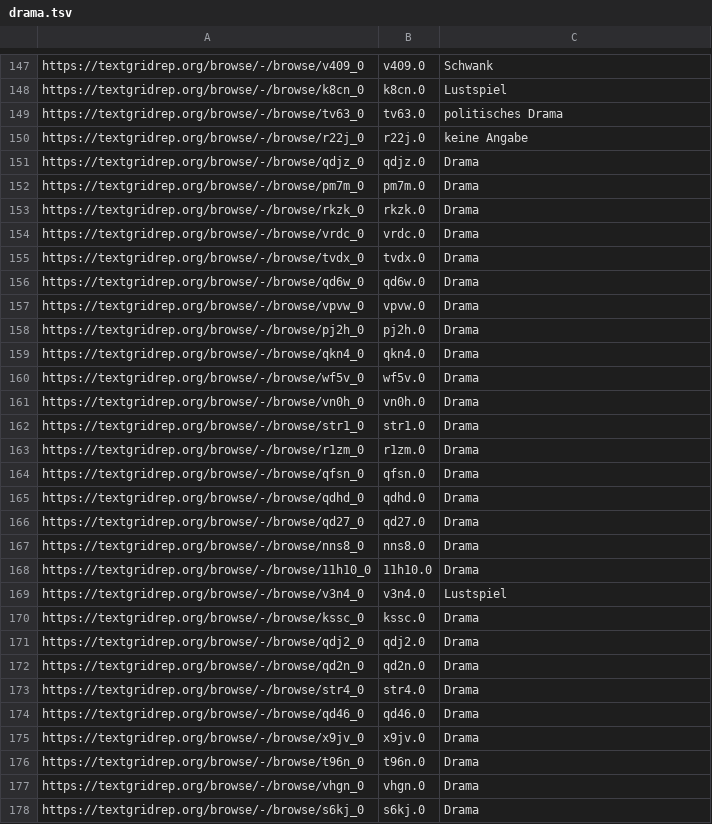
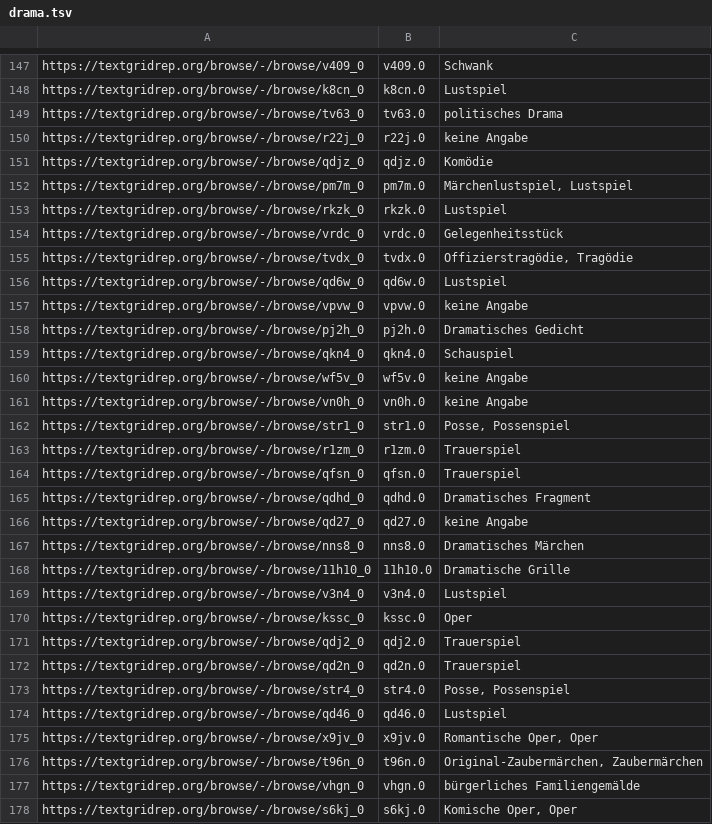
Before and after one commit to quadrama/metadata, a TSV file: drama.tsv, drawn as a sheet; only a part is shown, gaps mark what is left out; the diff covers the shown part only.

Commit message:
Update drama.tsv

```diff
--- a/drama.tsv
+++ b/drama.tsv
@@ -150,29 +150,29 @@ https://textgridrep.org/browse/-/browse/tv63_0	tv63.0	politisches Drama
 https://textgridrep.org/browse/-/browse/r22j_0	r22j.0	keine Angabe
-https://textgridrep.org/browse/-/browse/qdjz_0	qdjz.0	Drama
-https://textgridrep.org/browse/-/browse/pm7m_0	pm7m.0	Drama
-https://textgridrep.org/browse/-/browse/rkzk_0	rkzk.0	Drama
-https://textgridrep.org/browse/-/browse/vrdc_0	vrdc.0	Drama
-https://textgridrep.org/browse/-/browse/tvdx_0	tvdx.0	Drama
-https://textgridrep.org/browse/-/browse/qd6w_0	qd6w.0	Drama
-https://textgridrep.org/browse/-/browse/vpvw_0	vpvw.0	Drama
-https://textgridrep.org/browse/-/browse/pj2h_0	pj2h.0	Drama
-https://textgridrep.org/browse/-/browse/qkn4_0	qkn4.0	Drama
-https://textgridrep.org/browse/-/browse/wf5v_0	wf5v.0	Drama
-https://textgridrep.org/browse/-/browse/vn0h_0	vn0h.0	Drama
-https://textgridrep.org/browse/-/browse/str1_0	str1.0	Drama
-https://textgridrep.org/browse/-/browse/r1zm_0	r1zm.0	Drama
-https://textgridrep.org/browse/-/browse/qfsn_0	qfsn.0	Drama
-https://textgridrep.org/browse/-/browse/qdhd_0	qdhd.0	Drama
-https://textgridrep.org/browse/-/browse/qd27_0	qd27.0	Drama
-https://textgridrep.org/browse/-/browse/nns8_0	nns8.0	Drama
-https://textgridrep.org/browse/-/browse/11h10_0	11h10.0	Drama
+https://textgridrep.org/browse/-/browse/qdjz_0	qdjz.0	Komödie
+https://textgridrep.org/browse/-/browse/pm7m_0	pm7m.0	Märchenlustspiel, Lustspiel
+https://textgridrep.org/browse/-/browse/rkzk_0	rkzk.0	Lustspiel
+https://textgridrep.org/browse/-/browse/vrdc_0	vrdc.0	Gelegenheitsstück
+https://textgridrep.org/browse/-/browse/tvdx_0	tvdx.0	Offizierstragödie, Tragödie
+https://textgridrep.org/browse/-/browse/qd6w_0	qd6w.0	Lustspiel
+https://textgridrep.org/browse/-/browse/vpvw_0	vpvw.0	keine Angabe
+https://textgridrep.org/browse/-/browse/pj2h_0	pj2h.0	Dramatisches Gedicht
+https://textgridrep.org/browse/-/browse/qkn4_0	qkn4.0	Schauspiel
+https://textgridrep.org/browse/-/browse/wf5v_0	wf5v.0	keine Angabe
+https://textgridrep.org/browse/-/browse/vn0h_0	vn0h.0	keine Angabe
+https://textgridrep.org/browse/-/browse/str1_0	str1.0	Posse, Possenspiel
+https://textgridrep.org/browse/-/browse/r1zm_0	r1zm.0	Trauerspiel
+https://textgridrep.org/browse/-/browse/qfsn_0	qfsn.0	Trauerspiel
+https://textgridrep.org/browse/-/browse/qdhd_0	qdhd.0	Dramatisches Fragment
+https://textgridrep.org/browse/-/browse/qd27_0	qd27.0	keine Angabe
+https://textgridrep.org/browse/-/browse/nns8_0	nns8.0	Dramatisches Märchen
+https://textgridrep.org/browse/-/browse/11h10_0	11h10.0	Dramatische Grille
 https://textgridrep.org/browse/-/browse/v3n4_0	v3n4.0	Lustspiel
-https://textgridrep.org/browse/-/browse/kssc_0	kssc.0	Drama
-https://textgridrep.org/browse/-/browse/qdj2_0	qdj2.0	Drama
-https://textgridrep.org/browse/-/browse/qd2n_0	qd2n.0	Drama
-https://textgridrep.org/browse/-/browse/str4_0	str4.0	Drama
-https://textgridrep.org/browse/-/browse/qd46_0	qd46.0	Drama
-https://textgridrep.org/browse/-/browse/x9jv_0	x9jv.0	Drama
-https://textgridrep.org/browse/-/browse/t96n_0	t96n.0	Drama
-https://textgridrep.org/browse/-/browse/vhgn_0	vhgn.0	Drama
-https://textgridrep.org/browse/-/browse/s6kj_0	s6kj.0	Drama
+https://textgridrep.org/browse/-/browse/kssc_0	kssc.0	Oper
+https://textgridrep.org/browse/-/browse/qdj2_0	qdj2.0	Trauerspiel
+https://textgridrep.org/browse/-/browse/qd2n_0	qd2n.0	Trauerspiel
+https://textgridrep.org/browse/-/browse/str4_0	str4.0	Posse, Possenspiel
+https://textgridrep.org/browse/-/browse/qd46_0	qd46.0	Lustspiel
+https://textgridrep.org/browse/-/browse/x9jv_0	x9jv.0	Romantische Oper, Oper
+https://textgridrep.org/browse/-/browse/t96n_0	t96n.0	Original-Zaubermärchen, Zaubermärchen
+https://textgridrep.org/browse/-/browse/vhgn_0	vhgn.0	bürgerliches Familiengemälde
+https://textgridrep.org/browse/-/browse/s6kj_0	s6kj.0	Komische Oper, Oper
```
Also changed, not shown: 22 edited cells elsewhere in this file.
